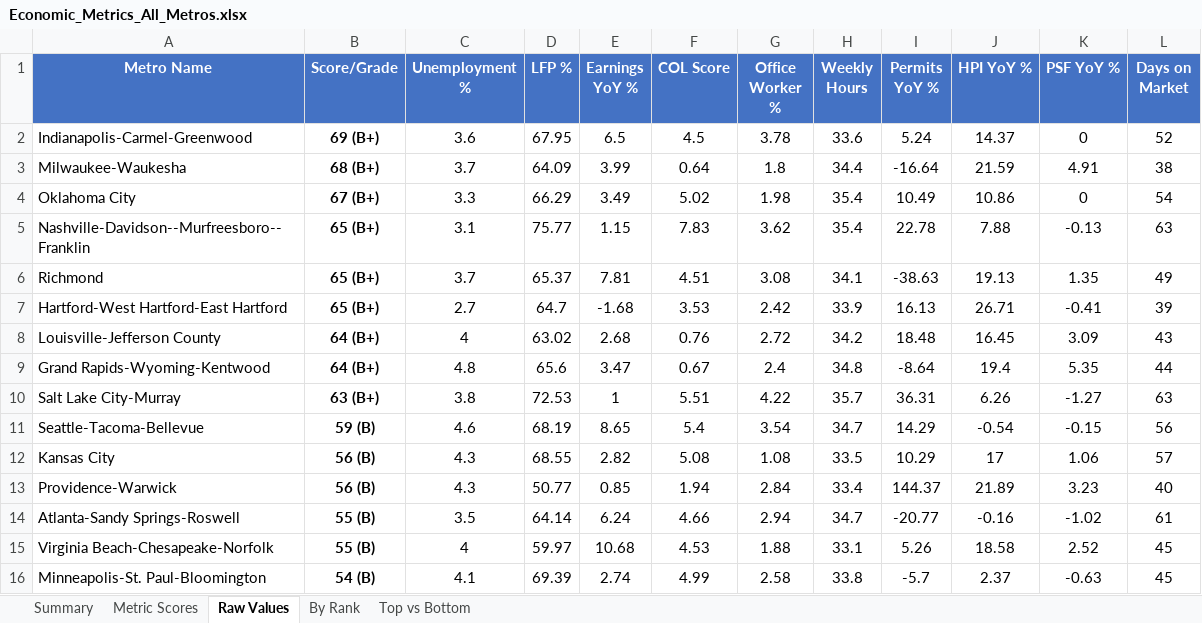
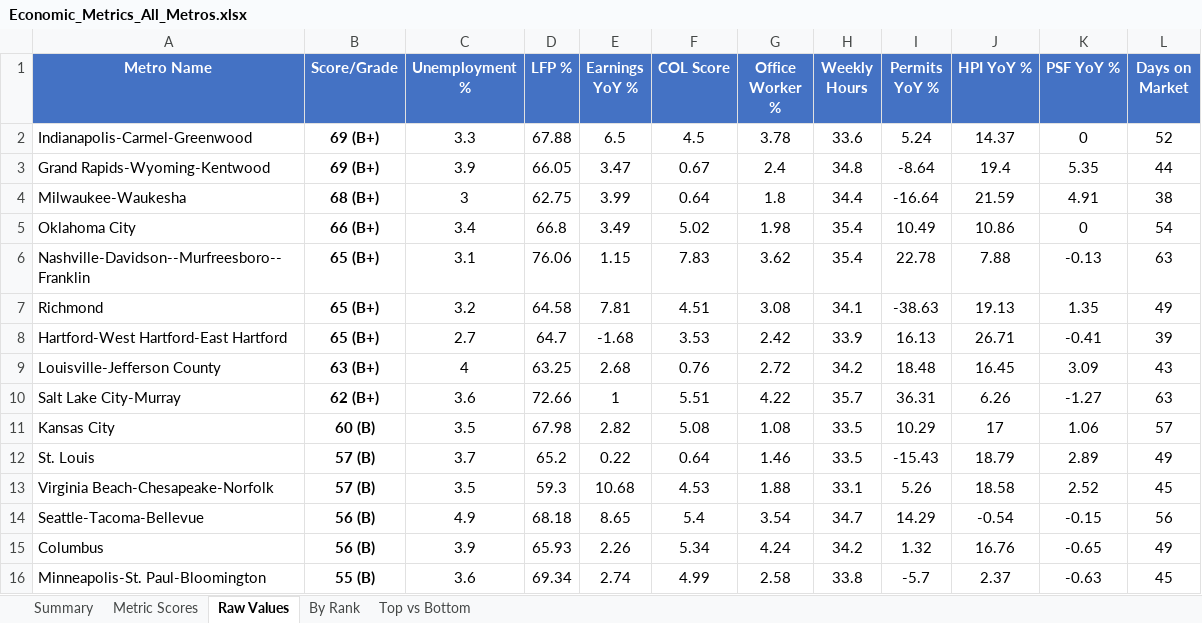
Before and after one commit to danielwipert/city.economic.health, an Excel workbook: Economic_Metrics_All_Metros.xlsx, sheet Raw Values, drawn as a sheet; only a part is shown; values as stored, in another font and other column widths than the file's, no borders; removed rows and columns are numbered as before the commit, all else as after; the diff covers the shown part only; the diff names each change by its address in the sheet, - before the commit and + after, or states it on an @@ line.

```diff
--- a/Economic_Metrics_All_Metros.xlsx (sheet Raw Values)
+++ b/Economic_Metrics_All_Metros.xlsx (sheet Raw Values)
-C2 (Unemployment %): 3.6
+C2 (Unemployment %): 3.3
-D2 (LFP %): 67.95
+D2 (LFP %): 67.88
+row 3: Grand Rapids-Wyoming-Kentwood | 69 (B+) | 3.9 | 66.05 | 3.47 | 0.67 | 2.4 | 34.8 | -8.64 | 19.4 | 5.35 | 44
-C4 (Unemployment %): 3.7
+C4 (Unemployment %): 3
-D4 (LFP %): 64.09
+D4 (LFP %): 62.75
-B5 (Score/Grade): 67 (B+)
+B5 (Score/Grade): 66 (B+)
-C5 (Unemployment %): 3.3
+C5 (Unemployment %): 3.4
-D5 (LFP %): 66.29
+D5 (LFP %): 66.8
-D6 (LFP %): 75.77
+D6 (LFP %): 76.06
-C7 (Unemployment %): 3.7
+C7 (Unemployment %): 3.2
-D7 (LFP %): 65.37
+D7 (LFP %): 64.58
-B9 (Score/Grade): 64 (B+)
+B9 (Score/Grade): 63 (B+)
-D9 (LFP %): 63.02
+D9 (LFP %): 63.25
-row 9: Grand Rapids-Wyoming-Kentwood | 64 (B+) | 4.8 | 65.6 | 3.47 | 0.67 | 2.4 | 34.8 | -8.64 | 19.4 | 5.35 | 44
-B10 (Score/Grade): 63 (B+)
+B10 (Score/Grade): 62 (B+)
-C10 (Unemployment %): 3.8
+C10 (Unemployment %): 3.6
-D10 (LFP %): 72.53
+D10 (LFP %): 72.66
-row 11: Seattle-Tacoma-Bellevue | 59 (B) | 4.6 | 68.19 | 8.65 | 5.4 | 3.54 | 34.7 | 14.29 | -0.54 | -0.15 | 56
-B11 (Score/Grade): 56 (B)
+B11 (Score/Grade): 60 (B)
-C11 (Unemployment %): 4.3
+C11 (Unemployment %): 3.5
-D11 (LFP %): 68.55
+D11 (LFP %): 67.98
-row 13: Providence-Warwick | 56 (B) | 4.3 | 50.77 | 0.85 | 1.94 | 2.84 | 33.4 | 144.37 | 21.89 | 3.23 | 40
-row 14: Atlanta-Sandy Springs-Roswell | 55 (B) | 3.5 | 64.14 | 6.24 | 4.66 | 2.94 | 34.7 | -20.77 | -0.16 | -1.02 | 61
+row 12: St. Louis | 57 (B) | 3.7 | 65.2 | 0.22 | 0.64 | 1.46 | 33.5 | -15.43 | 18.79 | 2.89 | 49
-B13 (Score/Grade): 55 (B)
+B13 (Score/Grade): 57 (B)
-C13 (Unemployment %): 4
+C13 (Unemployment %): 3.5
-D13 (LFP %): 59.97
+D13 (LFP %): 59.3
+row 14: Seattle-Tacoma-Bellevue | 56 (B) | 4.9 | 68.18 | 8.65 | 5.4 | 3.54 | 34.7 | 14.29 | -0.54 | -0.15 | 56
+row 15: Columbus | 56 (B) | 3.9 | 65.93 | 2.26 | 5.34 | 4.24 | 34.2 | 1.32 | 16.76 | -0.65 | 49
-B16 (Score/Grade): 54 (B)
+B16 (Score/Grade): 55 (B)
-C16 (Unemployment %): 4.1
+C16 (Unemployment %): 3.6
-D16 (LFP %): 69.39
+D16 (LFP %): 69.34
```
Also changed, not shown: 16 added rows, 16 removed rows and 43 edited cells elsewhere in this sheet, sheet Metric Scores, sheet Summary, sheet By Rank, sheet Top vs Bottom, 54 other files.
